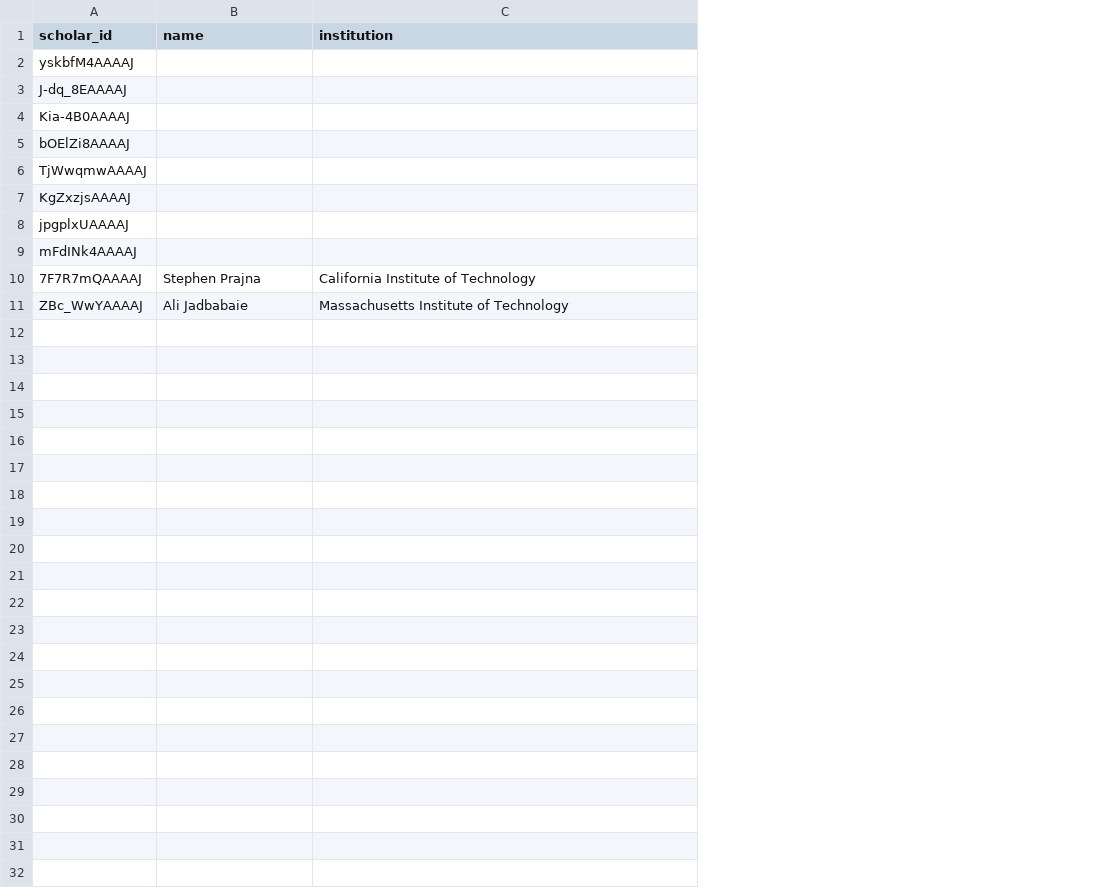
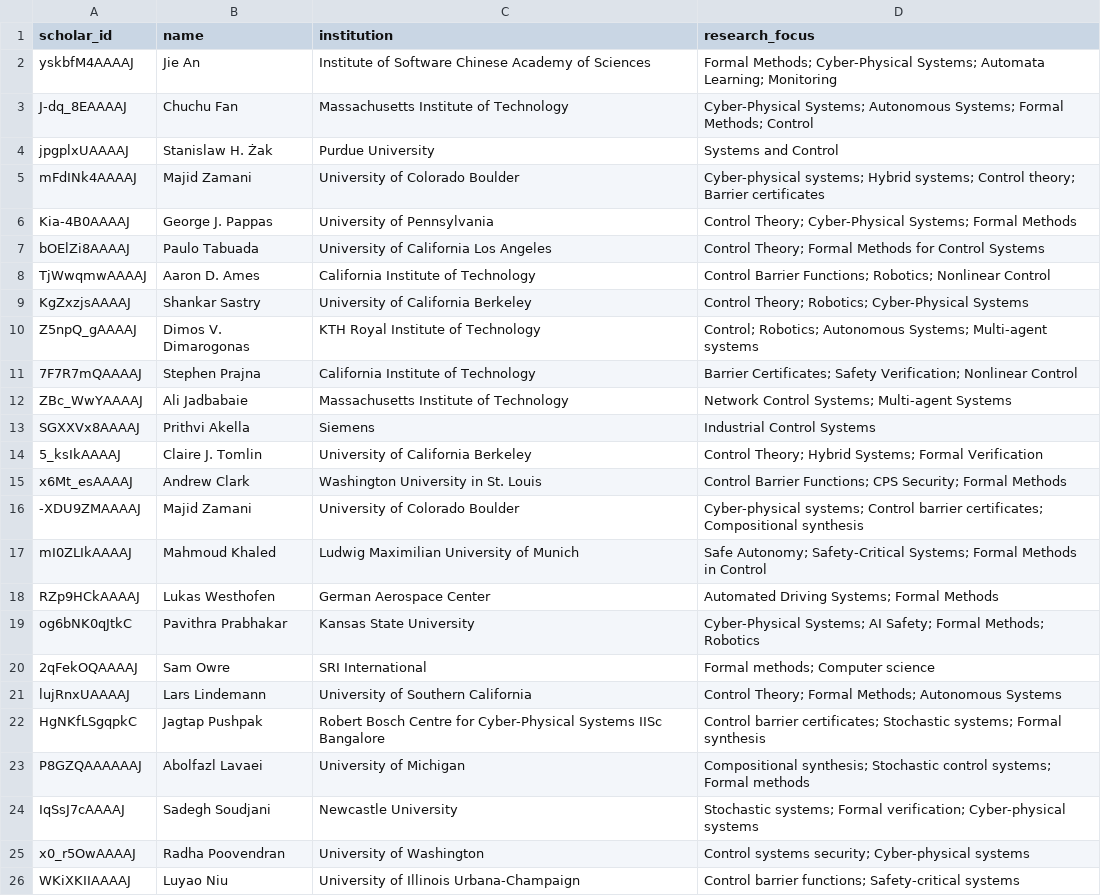
Before and after one commit to PatrickAllenCooper/FM-LLM-Solver, a CSV file: data/user_ids.csv, drawn as a sheet; only a part is shown; removed rows and columns are numbered as before the commit, all else as after; the diff covers the shown part only; the diff names each change by its address in the sheet, - before the commit and + after, or states it on an @@ line.

Commit message:
Add benchmark systems, manual fine-tuning data, and user IDs

```diff
--- a/data/user_ids.csv
+++ b/data/user_ids.csv
+column D (research_focus), rows 2-3: Formal Methods; Cyber-Physical Systems; Automata Learning; Monitoring | Cyber-Physical Systems; Autonomous Systems; Formal Methods; Control; rows 6-9: Control Theory; Cyber-Physical Systems; Formal Methods | Control Theory; Formal Methods for Control Systems | Control Barrier Functions; Robotics; Nonlinear Control | Control Theory; Robotics; Cyber-Physical Systems; rows 11-12: Barrier Certificates; Safety Verification; Nonlinear Control | Network Control Systems; Multi-agent Systems
-B2 (name): (empty)
+B2 (name): Jie An
-C2 (institution): (empty)
+C2 (institution): Institute of Software Chinese Academy of Sciences
-B3 (name): (empty)
+B3 (name): Chuchu Fan
-C3 (institution): (empty)
+C3 (institution): Massachusetts Institute of Technology
+row 4: jpgplxUAAAAJ | Stanislaw H. Żak | Purdue University | Systems and Control
+row 5: mFdINk4AAAAJ | Majid Zamani | University of Colorado Boulder | Cyber-physical systems; Hybrid systems; Control theory; Barrier certificates
-B6 (name): (empty)
+B6 (name): George J. Pappas
-C6 (institution): (empty)
+C6 (institution): University of Pennsylvania
-B7 (name): (empty)
+B7 (name): Paulo Tabuada
-C7 (institution): (empty)
+C7 (institution): University of California Los Angeles
-B8 (name): (empty)
+B8 (name): Aaron D. Ames
-C8 (institution): (empty)
+C8 (institution): California Institute of Technology
-B9 (name): (empty)
+B9 (name): Shankar Sastry
-C9 (institution): (empty)
+C9 (institution): University of California Berkeley
-row 8: jpgplxUAAAAJ
-row 9: mFdINk4AAAAJ
+row 10: Z5npQ_gAAAAJ | Dimos V. Dimarogonas | KTH Royal Institute of Technology | Control; Robotics; Autonomous Systems; Multi-agent systems
+row 13: SGXXVx8AAAAJ | Prithvi Akella | Siemens | Industrial Control Systems
+row 14: 5_ksIkAAAAJ | Claire J. Tomlin | University of California Berkeley | Control Theory; Hybrid Systems; Formal Verification
+row 15: x6Mt_esAAAAJ | Andrew Clark | Washington University in St. Louis | Control Barrier Functions; CPS Security; Formal Methods
+row 16: -XDU9ZMAAAAJ | Majid Zamani | University of Colorado Boulder | Cyber-physical systems; Control barrier certificates; Compositional synthesis
+row 17: mI0ZLIkAAAAJ | Mahmoud Khaled | Ludwig Maximilian University of Munich | Safe Autonomy; Safety-Critical Systems; Formal Methods in Control
+row 18: RZp9HCkAAAAJ | Lukas Westhofen | German Aerospace Center | Automated Driving Systems; Formal Methods
+row 19: og6bNK0qJtkC | Pavithra Prabhakar | Kansas State University | Cyber-Physical Systems; AI Safety; Formal Methods; Robotics
+row 20: 2qFekOQAAAAJ | Sam Owre | SRI International | Formal methods; Computer science
+row 21: lujRnxUAAAAJ | Lars Lindemann | University of Southern California | Control Theory; Formal Methods; Autonomous Systems
+row 22: HgNKfLSgqpkC | Jagtap Pushpak | Robert Bosch Centre for Cyber-Physical Systems IISc Bangalore | Control barrier certificates; Stochastic systems; Formal synthesis
+row 23: P8GZQAAAAAAJ | Abolfazl Lavaei | University of Michigan | Compositional synthesis; Stochastic control systems; Formal methods
+row 24: IqSsJ7cAAAAJ | Sadegh Soudjani | Newcastle University | Stochastic systems; Formal verification; Cyber-physical systems
+row 25: x0_r5OwAAAAJ | Radha Poovendran | University of Washington | Control systems security; Cyber-physical systems
+row 26: WKiXKIIAAAAJ | Luyao Niu | University of Illinois Urbana-Champaign | Control barrier functions; Safety-critical systems
```
Also changed, not shown: 11 added rows elsewhere in this file.
